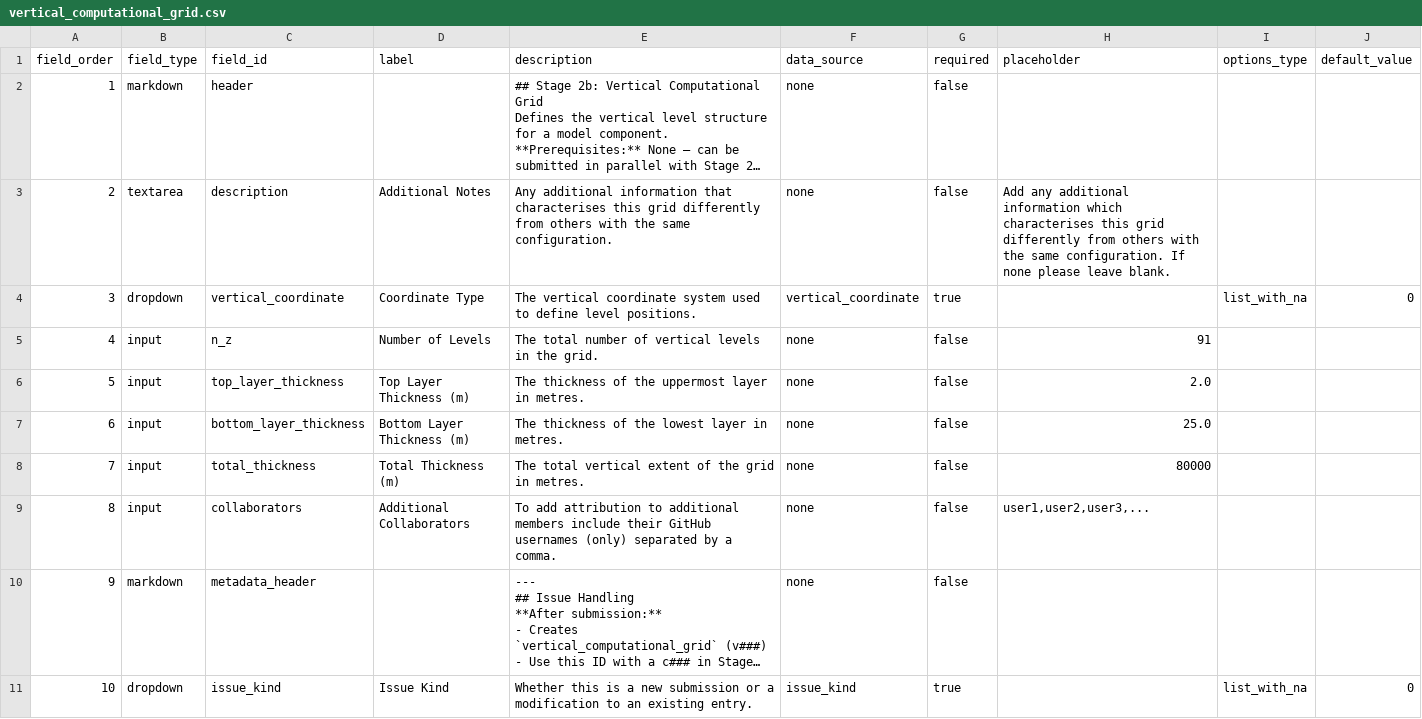
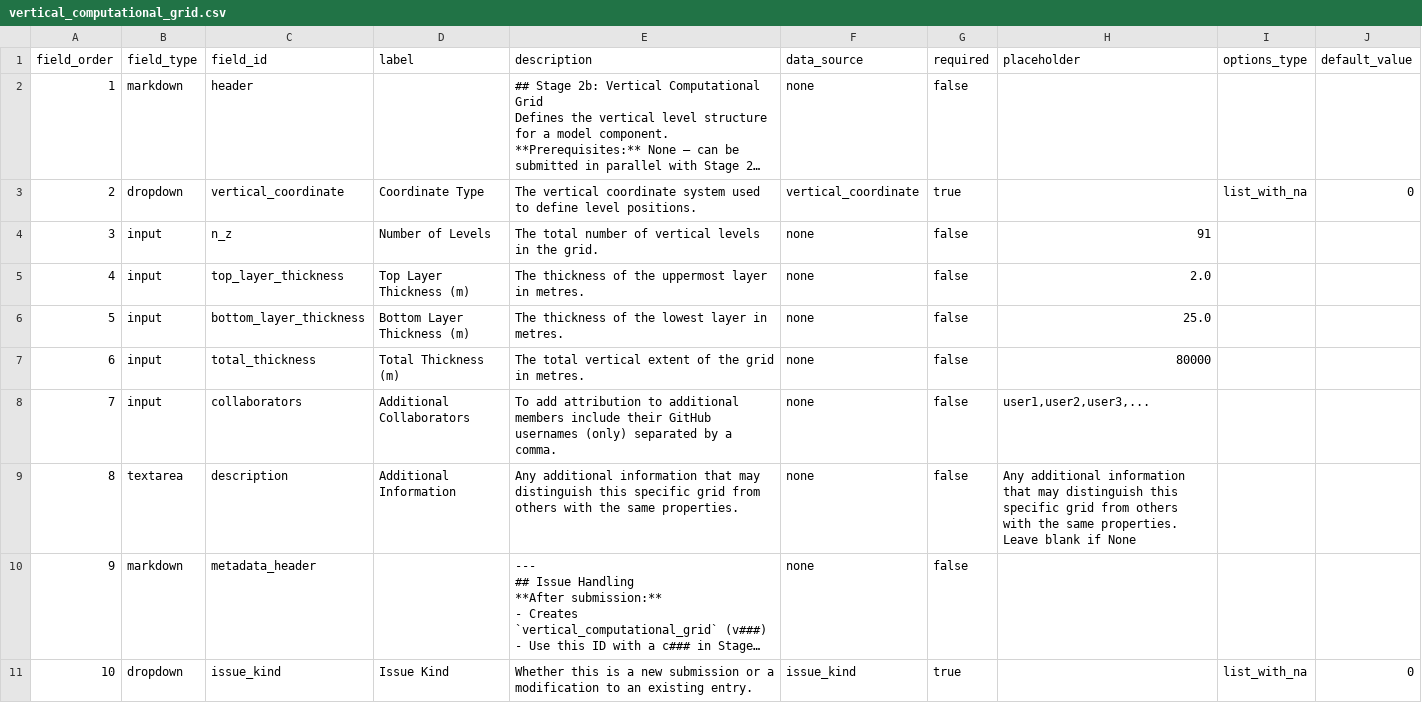
Before and after one commit to WCRP-CMIP/Essential-Model-Documentation, a CSV file: .github/GEN_ISSUE_TEMPLATE/vertical_computational_grid.csv, drawn as a sheet; long unchanged cells end in …; removed rows and columns are numbered as before the commit, all else as after; the diff names each change by its address in the sheet, - before the commit and + after, or states it on an @@ line.

```diff
--- a/.github/GEN_ISSUE_TEMPLATE/vertical_computational_grid.csv
+++ b/.github/GEN_ISSUE_TEMPLATE/vertical_computational_grid.csv
-row 3: 2 | textarea | description | Additional Notes | Any additional information that characterises this grid differently from others with the same configuration. | none | false | Add any additional information which characterises this grid differently from others with the same configuration. If none please leave blank.
@@ column A (field_order) renumbered between rows 3 and 8 @@
+row 9: 8 | textarea | description | Additional Information | Any additional information that may distinguish this specific grid from others with the same properties. | none | false | Any additional information that may distinguish this specific grid from others with the same properties. Leave blank if None
```
Also changed, not shown: .github/GEN_ISSUE_TEMPLATE/horizontal_computational_grid.csv, .github/GEN_ISSUE_TEMPLATE/horizontal_grid_cell.csv, 6 other files.
